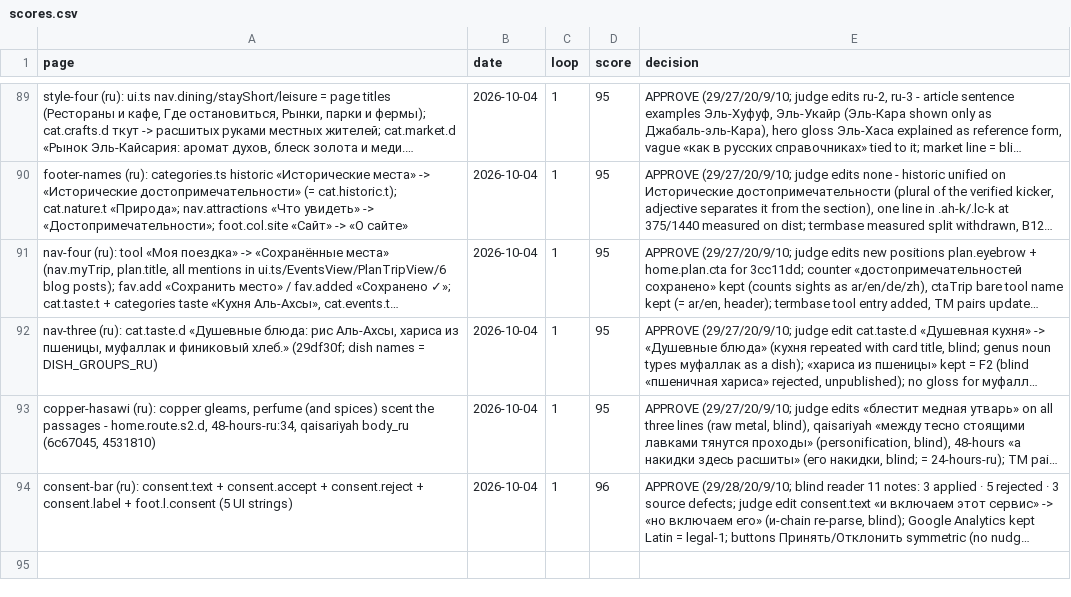
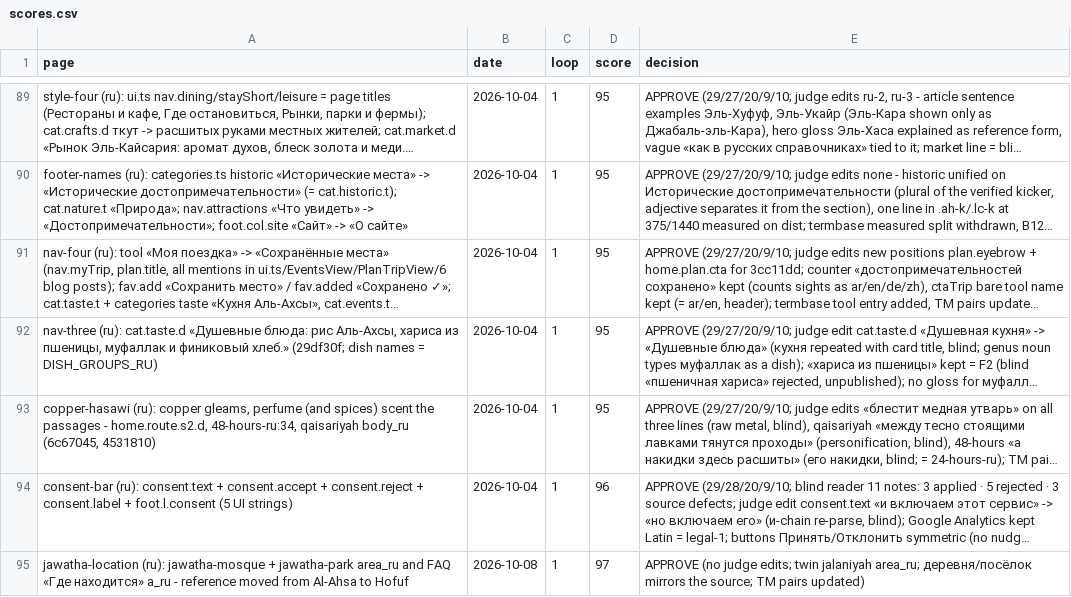
Before and after one commit to eyad62689-lab/visit-alahsa, a CSV file: ru-translation/memory/scores.csv, drawn as a sheet; only a part is shown, gaps mark what is left out; long unchanged cells end in …; the diff names each change by its address in the sheet, - before the commit and + after, or states it on an @@ line.

```diff
--- a/ru-translation/memory/scores.csv
+++ b/ru-translation/memory/scores.csv
+row 95: jawatha-location (ru): jawatha-mosque + jawatha-park area_ru and FAQ «Где находится» a_ru - reference moved from Al-Ahsa to Hofuf | 2026-10-08 | 1 | 97 | APPROVE (no judge edits; twin jalaniyah area_ru; деревня/посёлок mirrors the source; TM pairs updated)
```
Also changed, not shown: de-translation/memory/scores.csv, zh-translation/memory/scores.csv, 6 other files.
